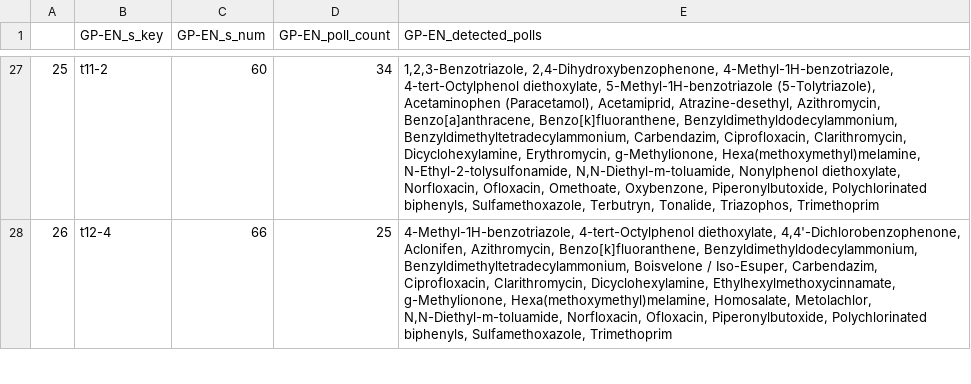
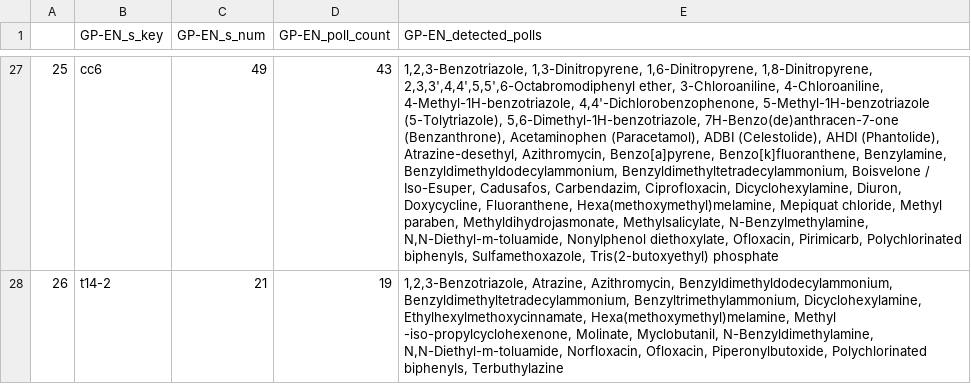
Before and after one commit to SWAIN-Project/Ergene-Data, a CSV file: baseline-results/qpen_placements.csv, drawn as a sheet; only a part is shown, gaps mark what is left out; the diff covers the shown part only; the diff names each change by its address in the sheet, - before the commit and + after, or states it on an @@ line.

```diff
--- a/baseline-results/qpen_placements.csv
+++ b/baseline-results/qpen_placements.csv
-B27 (GP-EN_s_key): t11-2
+B27 (GP-EN_s_key): cc6
-C27 (GP-EN_s_num): 60
+C27 (GP-EN_s_num): 49
-D27 (GP-EN_poll_count): 34
+D27 (GP-EN_poll_count): 43
-E27 (GP-EN_detected_polls): 1,2,3-Benzotriazole, 2,4-Dihydroxybenzophenone, 4-Methyl-1H-benzotriazole, 4-tert-Octylphenol diethoxylate, 5-Methyl-1H-benzotriazole (5-Tolytriazole), Acetaminophen (Paracetamol), Acetamiprid, Atrazine-desethyl, Azithromycin, Benzo[a]anthracene, Benzo[k]fluoranthene, Benzyldimethyldodecylammonium, Benzyldimethyltetradecylammonium, Carbendazim, Ciprofloxacin, Clarithromycin, Dicyclohexylamine, Erythromycin, g-Methylionone, Hexa(methoxymethyl)melamine, N-Ethyl-2-tolysulfonamide, N,N-Diethyl-m-toluamide, Nonylphenol diethoxylate, Norfloxacin, Ofloxacin, Omethoate, Oxybenzone, Piperonylbutoxide, Polychlorinated biphenyls, Sulfamethoxazole, Terbutryn, Tonalide, Triazophos, Trimethoprim
+E27 (GP-EN_detected_polls): 1,2,3-Benzotriazole, 1,3-Dinitropyrene, 1,6-Dinitropyrene, 1,8-Dinitropyrene, 2,3,3',4,4',5,5',6-Octabromodiphenyl ether, 3-Chloroaniline, 4-Chloroaniline, 4-Methyl-1H-benzotriazole, 4,4'-Dichlorobenzophenone, 5-Methyl-1H-benzotriazole (5-Tolytriazole), 5,6-Dimethyl-1H-benzotriazole, 7H-Benzo(de)anthracen-7-one (Benzanthrone), Acetaminophen (Paracetamol), ADBI (Celestolide), AHDI (Phantolide), Atrazine-desethyl, Azithromycin, Benzo[a]pyrene, Benzo[k]fluoranthene, Benzylamine, Benzyldimethyldodecylammonium, Benzyldimethyltetradecylammonium, Boisvelone / Iso-Esuper, Cadusafos, Carbendazim, Ciprofloxacin, Dicyclohexylamine, Diuron, Doxycycline, Fluoranthene, Hexa(methoxymethyl)melamine, Mepiquat chloride, Methyl paraben, Methyldihydrojasmonate, Methylsalicylate, N-Benzylmethylamine, N,N-Diethyl-m-toluamide, Nonylphenol diethoxylate, Ofloxacin, Pirimicarb, Polychlorinated biphenyls, Sulfamethoxazole, Tris(2-butoxyethyl) phosphate
-B28 (GP-EN_s_key): t12-4
+B28 (GP-EN_s_key): t14-2
-C28 (GP-EN_s_num): 66
+C28 (GP-EN_s_num): 21
-D28 (GP-EN_poll_count): 25
+D28 (GP-EN_poll_count): 19
-E28 (GP-EN_detected_polls): 4-Methyl-1H-benzotriazole, 4-tert-Octylphenol diethoxylate, 4,4'-Dichlorobenzophenone, Aclonifen, Azithromycin, Benzo[k]fluoranthene, Benzyldimethyldodecylammonium, Benzyldimethyltetradecylammonium, Boisvelone / Iso-Esuper, Carbendazim, Ciprofloxacin, Clarithromycin, Dicyclohexylamine, Ethylhexylmethoxycinnamate, g-Methylionone, Hexa(methoxymethyl)melamine, Homosalate, Metolachlor, N,N-Diethyl-m-toluamide, Norfloxacin, Ofloxacin, Piperonylbutoxide, Polychlorinated biphenyls, Sulfamethoxazole, Trimethoprim
+E28 (GP-EN_detected_polls): 1,2,3-Benzotriazole, Atrazine, Azithromycin, Benzyldimethyldodecylammonium, Benzyldimethyltetradecylammonium, Benzyltrimethylammonium, Dicyclohexylamine, Ethylhexylmethoxycinnamate, Hexa(methoxymethyl)melamine, Methyl -iso-propylcyclohexenone, Molinate, Myclobutanil, N-Benzyldimethylamine, N,N-Diethyl-m-toluamide, Norfloxacin, Ofloxacin, Piperonylbutoxide, Polychlorinated biphenyls, Terbuthylazine
```
Also changed, not shown: 108 edited cells elsewhere in this file, baseline-results/gpmi_placements.csv, baseline-results/mspqr_placements.csv, 3 other files.
